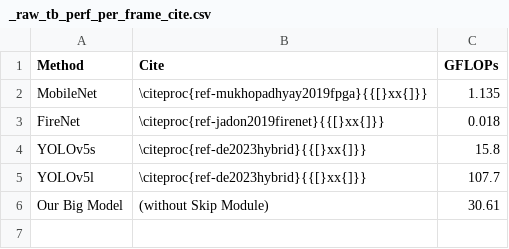
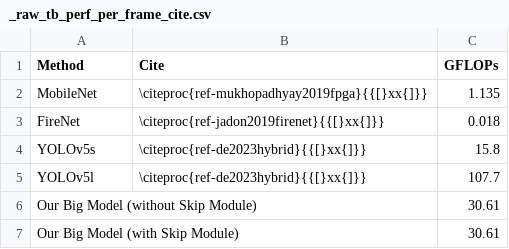
Before and after one commit to hahv/paper2_main, a CSV file: paper/4.table/raw/_raw_tb_perf_per_frame_cite.csv, drawn as a sheet.

```diff
--- a/paper/4.table/raw/_raw_tb_perf_per_frame_cite.csv
+++ b/paper/4.table/raw/_raw_tb_perf_per_frame_cite.csv
@@ -5,2 +5,3 @@ YOLOv5s;\citeproc{ref-de2023hybrid}{{[}xx{]}};15.8
 YOLOv5l;\citeproc{ref-de2023hybrid}{{[}xx{]}};107.7
-Our Big Model;(without Skip Module);30.61
+Our Big Model (without Skip Module);;30.61
+Our Big Model (with Skip Module);;30.61
```
Also changed, not shown: paper/4.table/out/opt_selected_rp__per_frame_accMotionDet.csv, paper/4.table/out/opt_selected_rp__per_frame_frameDiff.csv, 20 other files.
